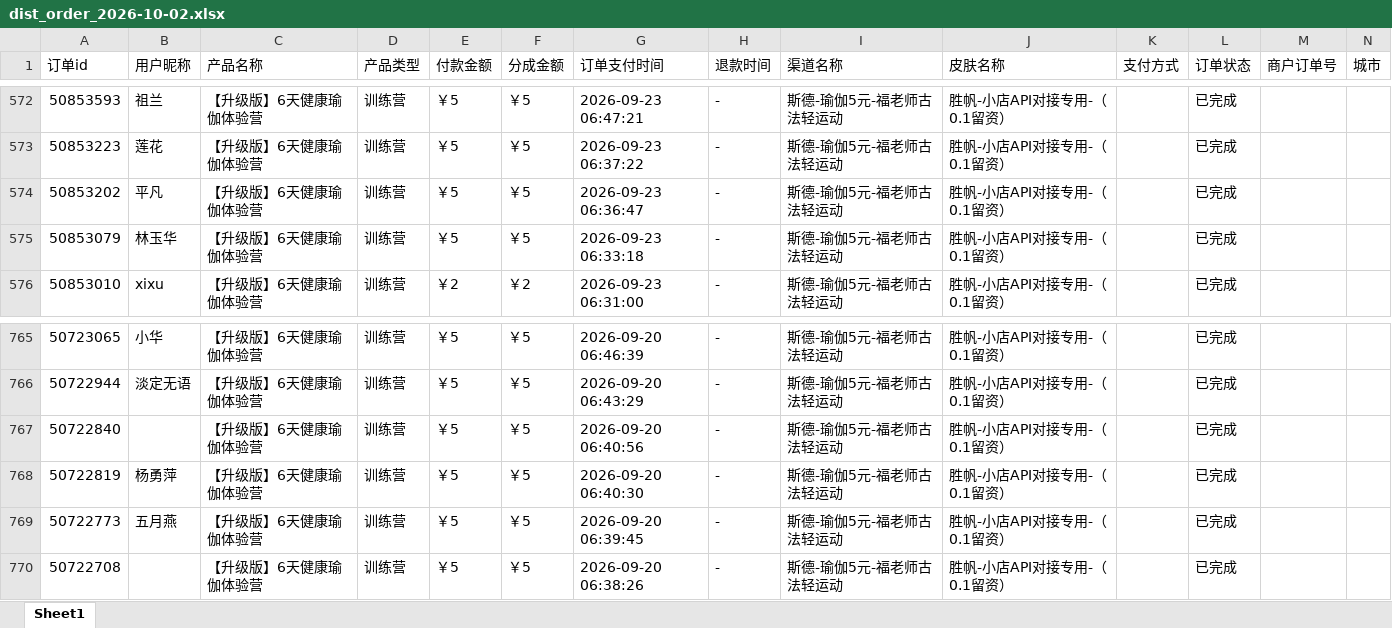
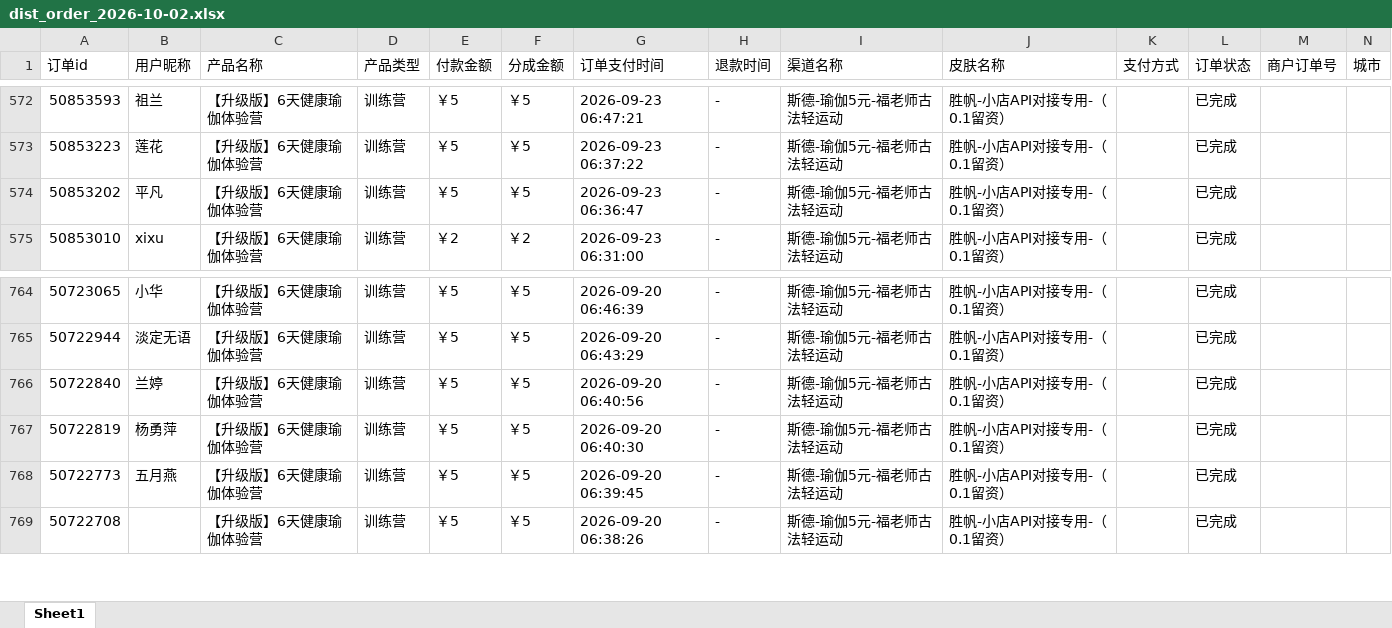
Before and after one commit to JNC121314/jianzhi-dashboard, an Excel workbook: data/exports/视频号/dist_order_2026-10-02.xlsx, sheet Sheet1, drawn as a sheet; only a part is shown, gaps mark what is left out; values as stored, in another font and other column widths than the file's, no borders; removed rows and columns are numbered as before the commit, all else as after; the diff names each change by its address in the sheet, - before the commit and + after, or states it on an @@ line.

```diff
--- a/data/exports/视频号/dist_order_2026-10-02.xlsx (sheet Sheet1)
+++ b/data/exports/视频号/dist_order_2026-10-02.xlsx (sheet Sheet1)
-row 575: 50853079 | 林玉华 | 【升级版】6天健康瑜伽体验营 | 训练营 | ￥5 | ￥5 | 2026-09-23 06:33:18 | - | 斯德-瑜伽5元-福老师古法轻运动 | 胜帆-小店API对接专用-（0.1留资） |  | 已完成
-B766 (用户昵称): (empty)
+B766 (用户昵称): 兰婷
```
Also changed, not shown: data/exports/严总/dist_order_2026-10-02.xlsx, data/exports/毛毛矩阵/dist_order_2026-10-02.xlsx, 7 other files.
